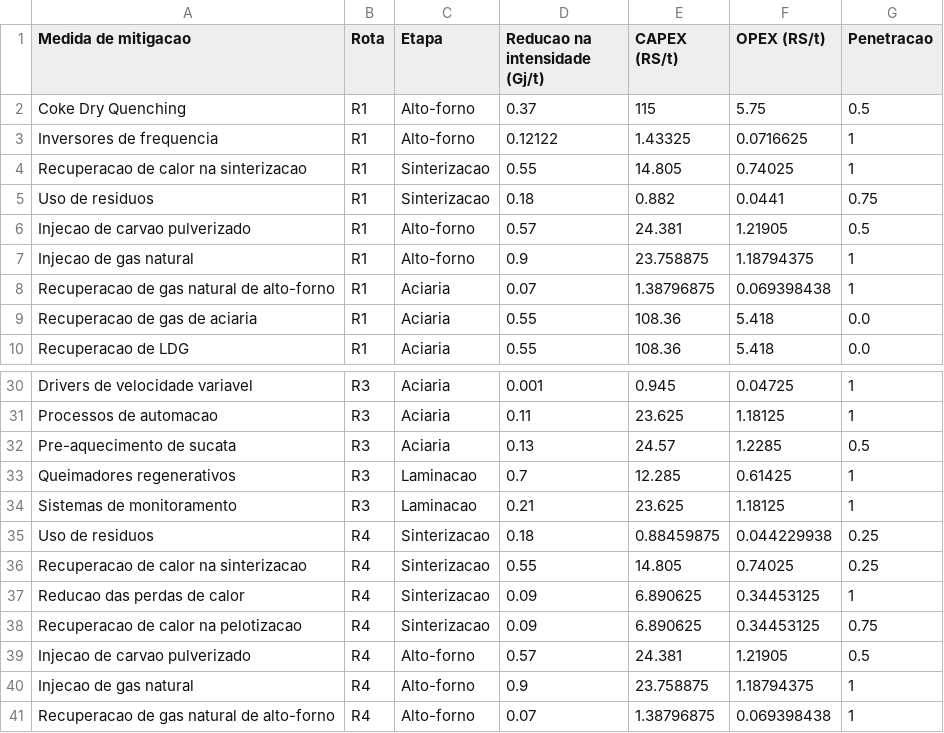
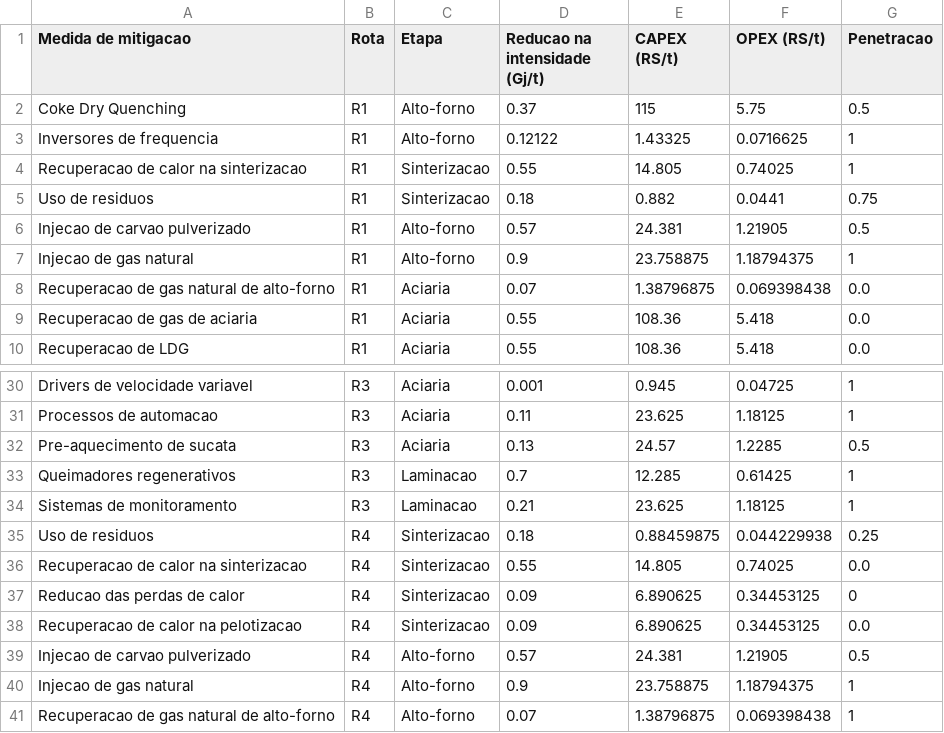
Before and after one commit to ottohebeda/Iron-and-steel-model, a CSV file: Iron_and_steel_mitigation_measures.csv, drawn as a sheet; only a part is shown, gaps mark what is left out.

Commit message:
Update Iron_and_steel_mitigation_measures.csv

```diff
--- a/Iron_and_steel_mitigation_measures.csv
+++ b/Iron_and_steel_mitigation_measures.csv
@@ -7,3 +7,3 @@ Injecao de carvao pulverizado,R1,Alto-forno,0.57,24.381,1.21905,0.5
 Injecao de gas natural,R1,Alto-forno,0.9,23.758875,1.18794375,1
-Recuperacao de gas natural de alto-forno,R1,Aciaria,0.07,1.38796875,0.069398438,1
+Recuperacao de gas natural de alto-forno,R1,Aciaria,0.07,1.38796875,0.069398438,0.0
 Recuperacao de gas de aciaria,R1,Aciaria,0.55,108.36,5.418,0.0
@@ -35,5 +35,5 @@ Sistemas de monitoramento,R3,Laminacao,0.21,23.625,1.18125,1
 Uso de residuos,R4,Sinterizacao,0.18,0.88459875,0.044229938,0.25
-Recuperacao de calor na sinterizacao,R4,Sinterizacao,0.55,14.805,0.74025,0.25
-Reducao das perdas de calor,R4,Sinterizacao,0.09,6.890625,0.34453125,1
-Recuperacao de calor na pelotizacao,R4,Sinterizacao,0.09,6.890625,0.34453125,0.75
+Recuperacao de calor na sinterizacao,R4,Sinterizacao,0.55,14.805,0.74025,0.0
+Reducao das perdas de calor,R4,Sinterizacao,0.09,6.890625,0.34453125,0
+Recuperacao de calor na pelotizacao,R4,Sinterizacao,0.09,6.890625,0.34453125,0.0
 Injecao de carvao pulverizado,R4,Alto-forno,0.57,24.381,1.21905,0.5
```
